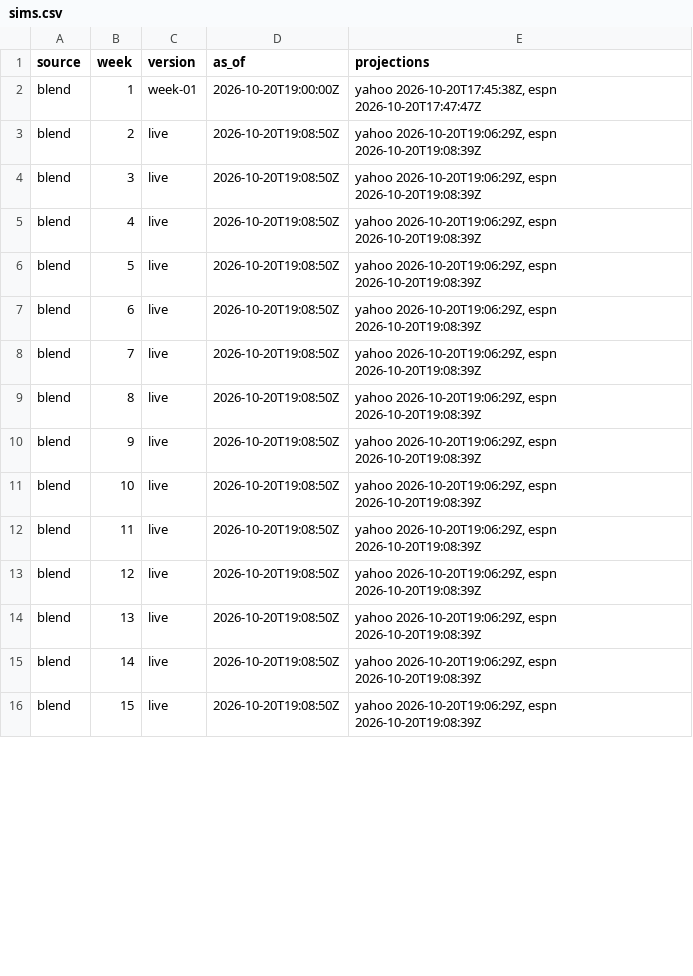
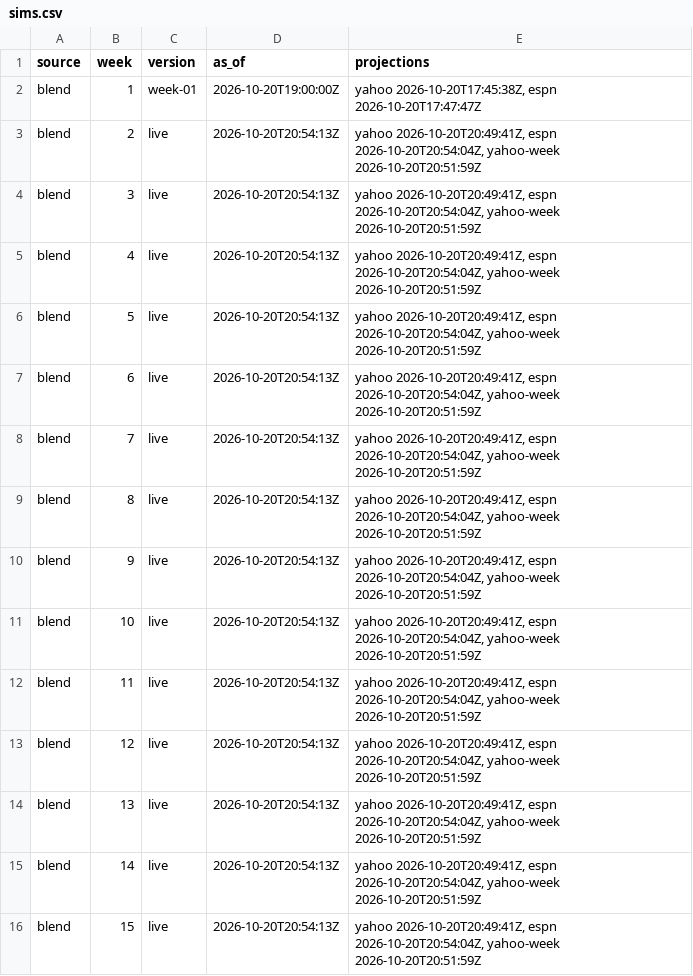
Before and after one commit to Dziesma/fantasy-lombards, a CSV file: data/yahoo/sims.csv, drawn as a sheet; only a part is shown; the diff covers the shown part only.

Commit message:
Update, yahoo 7

```diff
--- a/data/yahoo/sims.csv
+++ b/data/yahoo/sims.csv
@@ -2,15 +2,15 @@ source,week,version,as_of,projections
 blend,1,week-01,2026-10-20T19:00:00Z,"yahoo 2026-10-20T17:45:38Z, espn 2026-10-20T17:47:47Z"
-blend,2,live,2026-10-20T19:08:50Z,"yahoo 2026-10-20T19:06:29Z, espn 2026-10-20T19:08:39Z"
-blend,3,live,2026-10-20T19:08:50Z,"yahoo 2026-10-20T19:06:29Z, espn 2026-10-20T19:08:39Z"
-blend,4,live,2026-10-20T19:08:50Z,"yahoo 2026-10-20T19:06:29Z, espn 2026-10-20T19:08:39Z"
-blend,5,live,2026-10-20T19:08:50Z,"yahoo 2026-10-20T19:06:29Z, espn 2026-10-20T19:08:39Z"
-blend,6,live,2026-10-20T19:08:50Z,"yahoo 2026-10-20T19:06:29Z, espn 2026-10-20T19:08:39Z"
-blend,7,live,2026-10-20T19:08:50Z,"yahoo 2026-10-20T19:06:29Z, espn 2026-10-20T19:08:39Z"
-blend,8,live,2026-10-20T19:08:50Z,"yahoo 2026-10-20T19:06:29Z, espn 2026-10-20T19:08:39Z"
-blend,9,live,2026-10-20T19:08:50Z,"yahoo 2026-10-20T19:06:29Z, espn 2026-10-20T19:08:39Z"
-blend,10,live,2026-10-20T19:08:50Z,"yahoo 2026-10-20T19:06:29Z, espn 2026-10-20T19:08:39Z"
-blend,11,live,2026-10-20T19:08:50Z,"yahoo 2026-10-20T19:06:29Z, espn 2026-10-20T19:08:39Z"
-blend,12,live,2026-10-20T19:08:50Z,"yahoo 2026-10-20T19:06:29Z, espn 2026-10-20T19:08:39Z"
-blend,13,live,2026-10-20T19:08:50Z,"yahoo 2026-10-20T19:06:29Z, espn 2026-10-20T19:08:39Z"
-blend,14,live,2026-10-20T19:08:50Z,"yahoo 2026-10-20T19:06:29Z, espn 2026-10-20T19:08:39Z"
-blend,15,live,2026-10-20T19:08:50Z,"yahoo 2026-10-20T19:06:29Z, espn 2026-10-20T19:08:39Z"
+blend,2,live,2026-10-20T20:54:13Z,"yahoo 2026-10-20T20:49:41Z, espn 2026-10-20T20:54:04Z, yahoo-week 2026-10-20T20:51:59Z"
+blend,3,live,2026-10-20T20:54:13Z,"yahoo 2026-10-20T20:49:41Z, espn 2026-10-20T20:54:04Z, yahoo-week 2026-10-20T20:51:59Z"
+blend,4,live,2026-10-20T20:54:13Z,"yahoo 2026-10-20T20:49:41Z, espn 2026-10-20T20:54:04Z, yahoo-week 2026-10-20T20:51:59Z"
+blend,5,live,2026-10-20T20:54:13Z,"yahoo 2026-10-20T20:49:41Z, espn 2026-10-20T20:54:04Z, yahoo-week 2026-10-20T20:51:59Z"
+blend,6,live,2026-10-20T20:54:13Z,"yahoo 2026-10-20T20:49:41Z, espn 2026-10-20T20:54:04Z, yahoo-week 2026-10-20T20:51:59Z"
+blend,7,live,2026-10-20T20:54:13Z,"yahoo 2026-10-20T20:49:41Z, espn 2026-10-20T20:54:04Z, yahoo-week 2026-10-20T20:51:59Z"
+blend,8,live,2026-10-20T20:54:13Z,"yahoo 2026-10-20T20:49:41Z, espn 2026-10-20T20:54:04Z, yahoo-week 2026-10-20T20:51:59Z"
+blend,9,live,2026-10-20T20:54:13Z,"yahoo 2026-10-20T20:49:41Z, espn 2026-10-20T20:54:04Z, yahoo-week 2026-10-20T20:51:59Z"
+blend,10,live,2026-10-20T20:54:13Z,"yahoo 2026-10-20T20:49:41Z, espn 2026-10-20T20:54:04Z, yahoo-week 2026-10-20T20:51:59Z"
+blend,11,live,2026-10-20T20:54:13Z,"yahoo 2026-10-20T20:49:41Z, espn 2026-10-20T20:54:04Z, yahoo-week 2026-10-20T20:51:59Z"
+blend,12,live,2026-10-20T20:54:13Z,"yahoo 2026-10-20T20:49:41Z, espn 2026-10-20T20:54:04Z, yahoo-week 2026-10-20T20:51:59Z"
+blend,13,live,2026-10-20T20:54:13Z,"yahoo 2026-10-20T20:49:41Z, espn 2026-10-20T20:54:04Z, yahoo-week 2026-10-20T20:51:59Z"
+blend,14,live,2026-10-20T20:54:13Z,"yahoo 2026-10-20T20:49:41Z, espn 2026-10-20T20:54:04Z, yahoo-week 2026-10-20T20:51:59Z"
+blend,15,live,2026-10-20T20:54:13Z,"yahoo 2026-10-20T20:49:41Z, espn 2026-10-20T20:54:04Z, yahoo-week 2026-10-20T20:51:59Z"
```
Also changed, not shown: 92 edited cells elsewhere in this file, data/yahoo/odds.csv, data/yahoo/players.csv, 2 other files.
